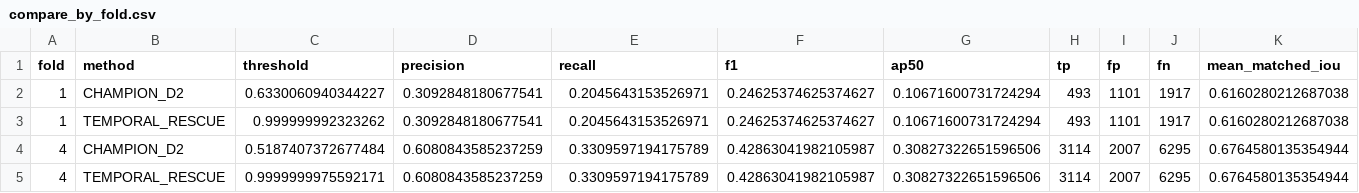
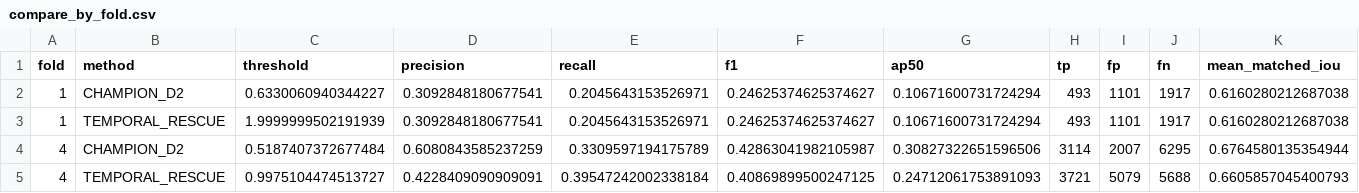
Before and after one commit to reehan79/Orbit_Sight, a CSV file: docs/runs/2026-09-05/temporal_rescue_screen/compare_by_fold.csv, drawn as a sheet; only a part is shown; removed rows and columns are numbered as before the commit, all else as after; rows hold the shown columns only; the diff names each change by its address in the sheet, - before the commit and + after, or states it on an @@ line.

```diff
--- a/docs/runs/2026-09-05/temporal_rescue_screen/compare_by_fold.csv
+++ b/docs/runs/2026-09-05/temporal_rescue_screen/compare_by_fold.csv
-C3 (threshold): 0.999999992323262
+C3 (threshold): 1.9999999502191939
-row 5: 4 | TEMPORAL_RESCUE | 0.9999999975592171 | 0.6080843585237259 | 0.3309597194175789 | 0.42863041982105987 | 0.30827322651596506 | 3114 | 2007 | 6295 | 0.6764580135354944
+row 5: 4 | TEMPORAL_RESCUE | 0.9975104474513727 | 0.4228409090909091 | 0.39547242002338184 | 0.40869899500247125 | 0.24712061753891093 | 3721 | 5079 | 5688 | 0.6605857045400793
```
Also changed, not shown: docs/runs/2026-09-05/temporal_rescue_screen/compare_by_sequence.csv, docs/runs/2026-09-05/temporal_rescue_screen/latency_screen.csv, 11 other files.
